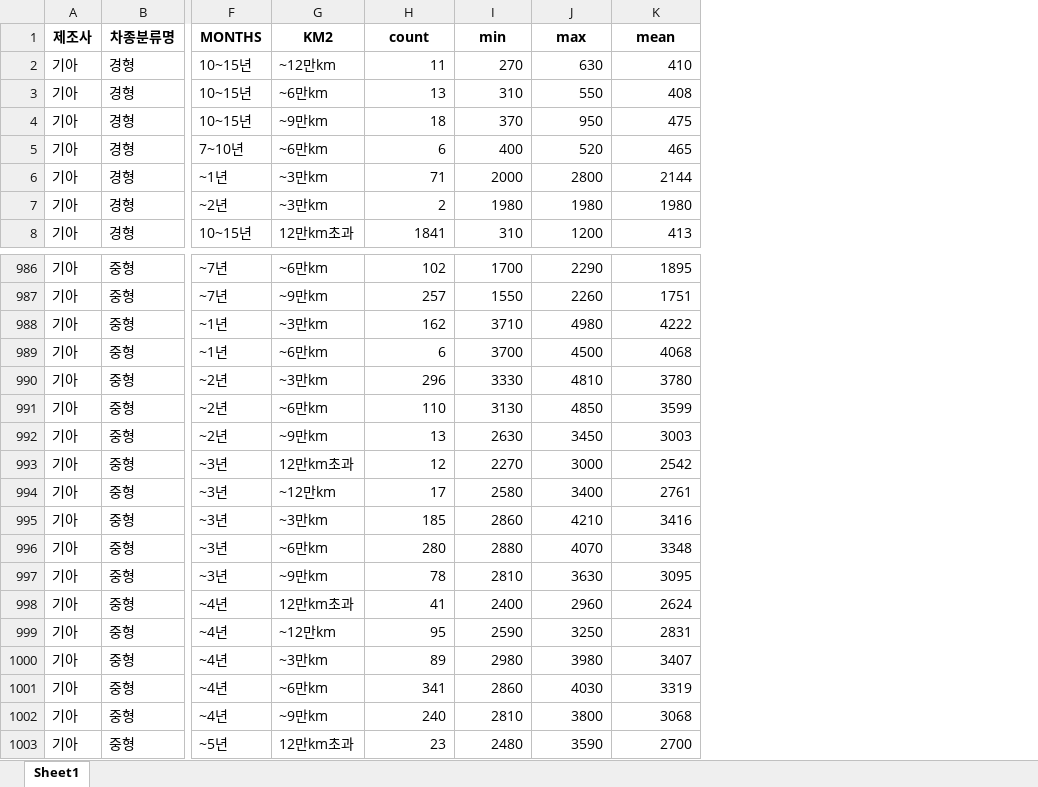
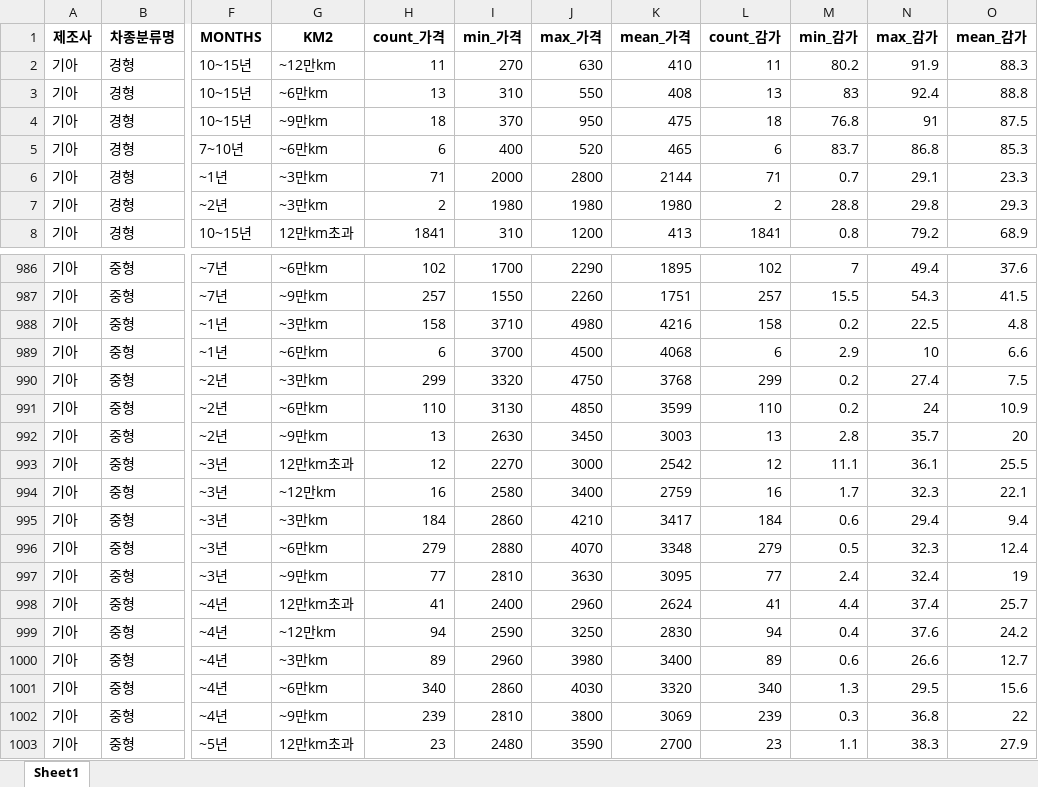
Before and after one commit to nahr0220/car_app, an Excel workbook: 전버전/국토부_pricerange_국산_연료추가40%.xlsx, sheet Sheet1, drawn as a sheet; only a part is shown, gaps mark what is left out; values as stored, in another font and other column widths than the file's, no borders; the diff covers the shown part only; the diff names each change by its address in the sheet, - before the commit and + after, or states it on an @@ line.

```diff
--- a/전버전/국토부_pricerange_국산_연료추가40%.xlsx (sheet Sheet1)
+++ b/전버전/국토부_pricerange_국산_연료추가40%.xlsx (sheet Sheet1)
+column L (count_감가), rows 2-8: 11 | 13 | 18 | 6 | 71 | 2 | 1841; rows 986-1003: 102 | 257 | 158 | 6 | 299 | 110 | 13 | 12 | 16 | 184 | 279 | 77 | 41 | 94 | 89 | 340 | 239 | 23
+column M (min_감가), rows 2-8: 80.2 | 83 | 76.8 | 83.7 | 0.7 | 28.8 | 0.8; rows 986-1003: 7 | 15.5 | 0.2 | 2.9 | 0.2 | 0.2 | 2.8 | 11.1 | 1.7 | 0.6 | 0.5 | 2.4 | 4.4 | 0.4 | 0.6 | 1.3 | 0.3 | 1.1
+column N (max_감가), rows 2-8: 91.9 | 92.4 | 91 | 86.8 | 29.1 | 29.8 | 79.2; rows 986-1003: 49.4 | 54.3 | 22.5 | 10 | 27.4 | 24 | 35.7 | 36.1 | 32.3 | 29.4 | 32.3 | 32.4 | 37.4 | 37.6 | 26.6 | 29.5 | 36.8 | 38.3
+column O (mean_감가), rows 2-8: 88.3 | 88.8 | 87.5 | 85.3 | 23.3 | 29.3 | 68.9; rows 986-1003: 37.6 | 41.5 | 4.8 | 6.6 | 7.5 | 10.9 | 20 | 25.5 | 22.1 | 9.4 | 12.4 | 19 | 25.7 | 24.2 | 12.7 | 15.6 | 22 | 27.9
-H1: count
+H1: count_가격
-I1: min
+I1: min_가격
-J1: max
+J1: max_가격
-K1: mean
+K1: mean_가격
-H988 (count_가격): 162
+H988 (count_가격): 158
-K988 (mean_가격): 4222
+K988 (mean_가격): 4216
-H990 (count_가격): 296
+H990 (count_가격): 299
-I990 (min_가격): 3330
+I990 (min_가격): 3320
-J990 (max_가격): 4810
+J990 (max_가격): 4750
-K990 (mean_가격): 3780
+K990 (mean_가격): 3768
-H994 (count_가격): 17
+H994 (count_가격): 16
-K994 (mean_가격): 2761
+K994 (mean_가격): 2759
-H995 (count_가격): 185
+H995 (count_가격): 184
-K995 (mean_가격): 3416
+K995 (mean_가격): 3417
-H996 (count_가격): 280
+H996 (count_가격): 279
-H997 (count_가격): 78
+H997 (count_가격): 77
-H999 (count_가격): 95
+H999 (count_가격): 94
-K999 (mean_가격): 2831
+K999 (mean_가격): 2830
-I1000 (min_가격): 2980
+I1000 (min_가격): 2960
-K1000 (mean_가격): 3407
+K1000 (mean_가격): 3400
-H1001 (count_가격): 341
+H1001 (count_가격): 340
-K1001 (mean_가격): 3319
+K1001 (mean_가격): 3320
-H1002 (count_가격): 240
+H1002 (count_가격): 239
-K1002 (mean_가격): 3068
+K1002 (mean_가격): 3069
```
Also changed, not shown: 396 edited cells elsewhere in this sheet, 국토부_pricerange_국산_연료추가.xlsx, 국토부_pricerange_국산_연료추가30%.xlsx, 7 other files.
